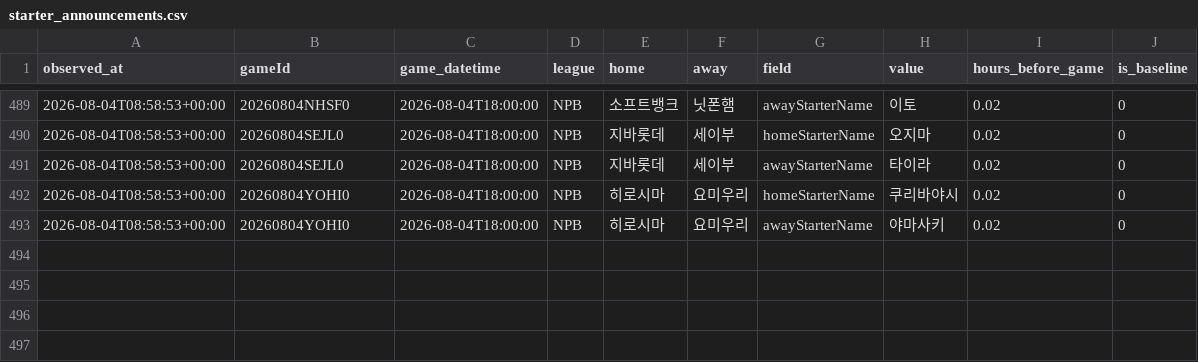
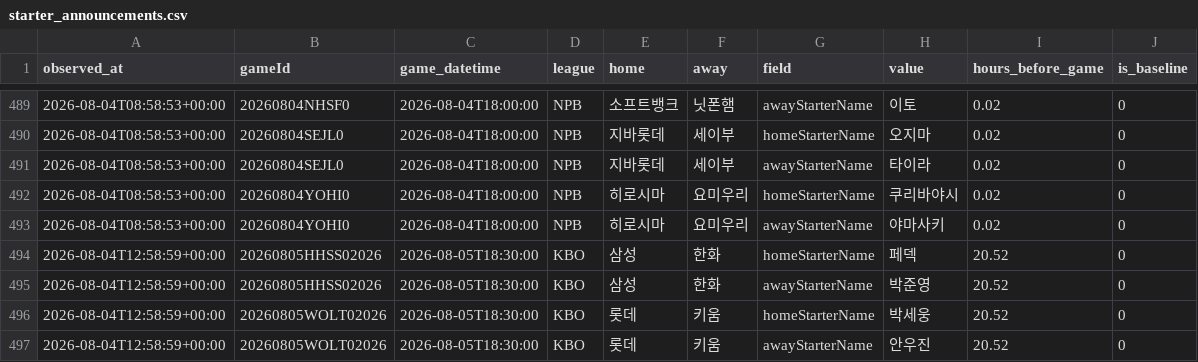
Before and after one commit to choigod1023/proto-odds-research, a CSV file: data/raw/info_watch/starter_announcements.csv, drawn as a sheet; only a part is shown, gaps mark what is left out.

```diff
--- a/data/raw/info_watch/starter_announcements.csv
+++ b/data/raw/info_watch/starter_announcements.csv
@@ -493 +493,5 @@ observed_at,gameId,game_datetime,league,home,away,field,value,hours_before_game,
 2026-08-04T08:58:53+00:00,20260804YOHI0,2026-08-04T18:00:00,NPB,히로시마,요미우리,awayStarterName,야마사키,0.02,0
+2026-08-04T12:58:59+00:00,20260805HHSS02026,2026-08-05T18:30:00,KBO,삼성,한화,homeStarterName,페덱,20.52,0
+2026-08-04T12:58:59+00:00,20260805HHSS02026,2026-08-05T18:30:00,KBO,삼성,한화,awayStarterName,박준영,20.52,0
+2026-08-04T12:58:59+00:00,20260805WOLT02026,2026-08-05T18:30:00,KBO,롯데,키움,homeStarterName,박세웅,20.52,0
+2026-08-04T12:58:59+00:00,20260805WOLT02026,2026-08-05T18:30:00,KBO,롯데,키움,awayStarterName,안우진,20.52,0
```
Also changed, not shown: 4 other files.
